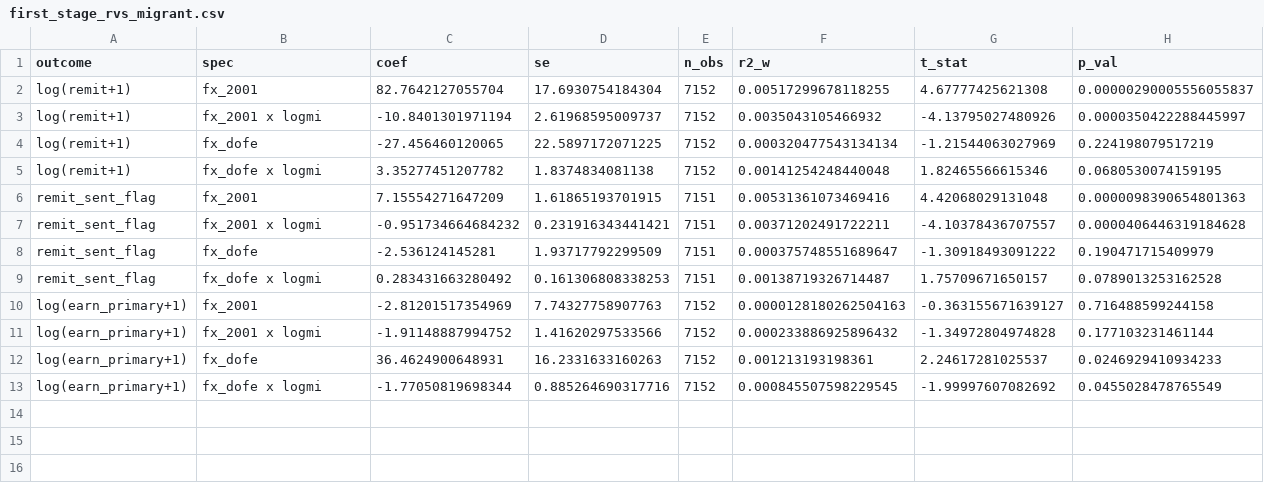
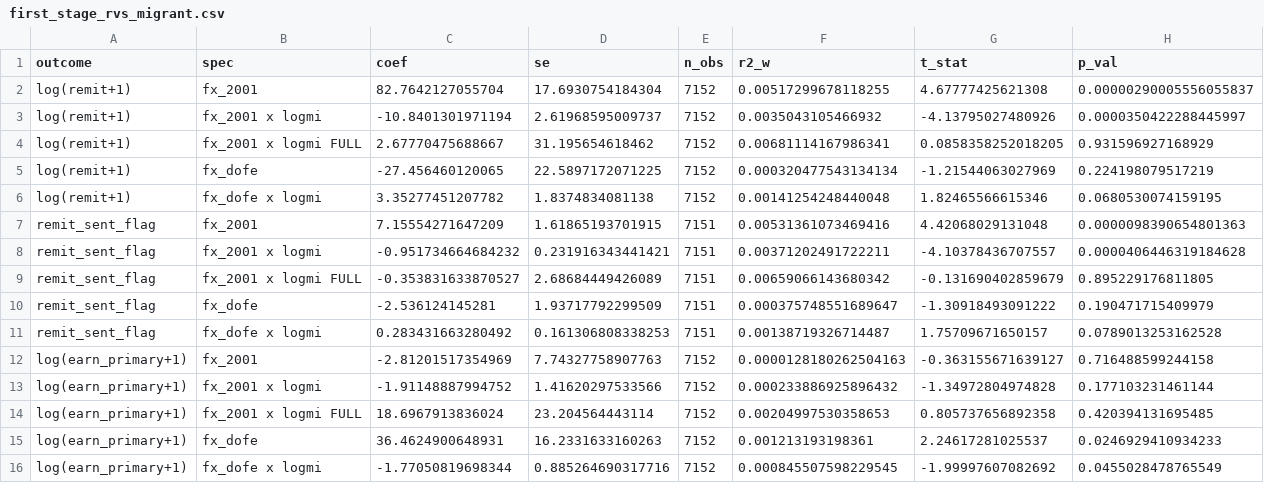
Before and after one commit to bishalkchalise/nepal-rural-mig-modern-analysis, a CSV file: district-analysis/output/tab/first_stage_rvs_migrant.csv, drawn as a sheet.

```diff
--- a/district-analysis/output/tab/first_stage_rvs_migrant.csv
+++ b/district-analysis/output/tab/first_stage_rvs_migrant.csv
@@ -3,2 +3,3 @@
 "log(remit+1)","fx_2001 x logmi",-10.8401301971194,2.61968595009737,7152,0.0035043105466932,-4.13795027480926,0.0000350422288445997
+"log(remit+1)","fx_2001 x logmi FULL",2.67770475688667,31.195654618462,7152,0.00681114167986341,0.0858358252018205,0.931596927168929
 "log(remit+1)","fx_dofe",-27.456460120065,22.5897172071225,7152,0.000320477543134134,-1.21544063027969,0.224198079517219
@@ -7,2 +8,3 @@
 "remit_sent_flag","fx_2001 x logmi",-0.951734664684232,0.231916343441421,7151,0.00371202491722211,-4.10378436707557,0.0000406446319184628
+"remit_sent_flag","fx_2001 x logmi FULL",-0.353831633870527,2.68684449426089,7151,0.00659066143680342,-0.131690402859679,0.895229176811805
 "remit_sent_flag","fx_dofe",-2.536124145281,1.93717792299509,7151,0.000375748551689647,-1.30918493091222,0.190471715409979
@@ -11,2 +13,3 @@
 "log(earn_primary+1)","fx_2001 x logmi",-1.91148887994752,1.41620297533566,7152,0.000233886925896432,-1.34972804974828,0.177103231461144
+"log(earn_primary+1)","fx_2001 x logmi FULL",18.6967913836024,23.204564443114,7152,0.00204997530358653,0.805737656892358,0.420394131695485
 "log(earn_primary+1)","fx_dofe",36.4624900648931,16.2331633160263,7152,0.001213193198361,2.24617281025537,0.0246929410934233
```
Also changed, not shown: district-analysis/output/tab/first_stage_dofe.csv, district-analysis/output/tab/first_stage_rvs.csv, 1 other file.
